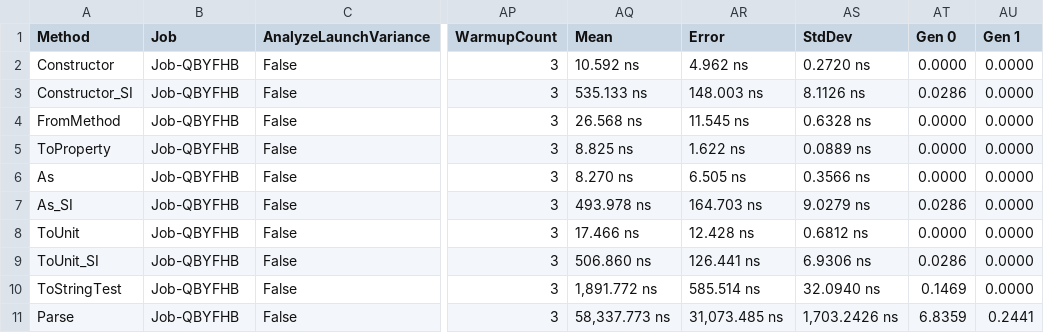
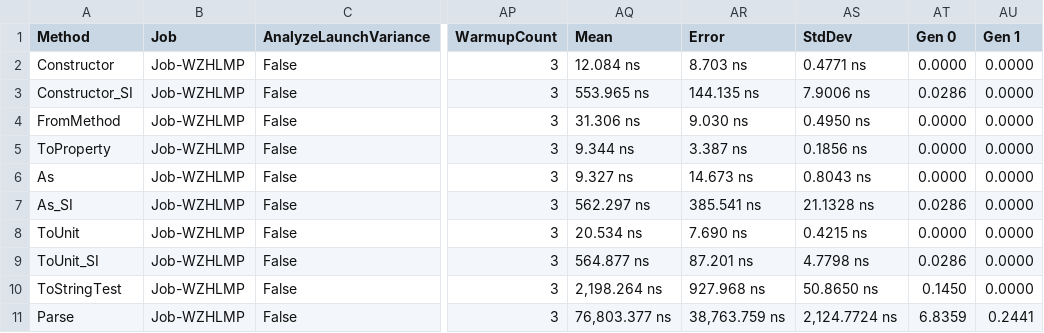
Before and after one commit to lipchev/UnitsNet-Benchmarks, a CSV file: benchmarks/netcoreapp21/results/UnitsNet.Benchmark.UnitsNetBenchmarks-report.csv, drawn as a sheet; only a part is shown, gaps mark what is left out; the diff covers the shown part only; the diff names each change by its address in the sheet, - before the commit and + after, or states it on an @@ line.

Commit message:
Automatic benchmark generation for 47b8cf46641ee930a7f854c50f20bf54517969e1

```diff
--- a/benchmarks/netcoreapp21/results/UnitsNet.Benchmark.UnitsNetBenchmarks-report.csv
+++ b/benchmarks/netcoreapp21/results/UnitsNet.Benchmark.UnitsNetBenchmarks-report.csv
-B2:B11 (Job): Job-QBYFHB
+B2:B11 (Job): Job-WZHLMP
-AQ2 (Mean): 10.592 ns
+AQ2 (Mean): 12.084 ns
-AR2 (Error): 4.962 ns
+AR2 (Error): 8.703 ns
-AS2 (StdDev): 0.2720 ns
+AS2 (StdDev): 0.4771 ns
-AQ3 (Mean): 535.133 ns
+AQ3 (Mean): 553.965 ns
-AR3 (Error): 148.003 ns
+AR3 (Error): 144.135 ns
-AS3 (StdDev): 8.1126 ns
+AS3 (StdDev): 7.9006 ns
-AQ4 (Mean): 26.568 ns
+AQ4 (Mean): 31.306 ns
-AR4 (Error): 11.545 ns
+AR4 (Error): 9.030 ns
-AS4 (StdDev): 0.6328 ns
+AS4 (StdDev): 0.4950 ns
-AQ5 (Mean): 8.825 ns
+AQ5 (Mean): 9.344 ns
-AR5 (Error): 1.622 ns
+AR5 (Error): 3.387 ns
-AS5 (StdDev): 0.0889 ns
+AS5 (StdDev): 0.1856 ns
-AQ6 (Mean): 8.270 ns
+AQ6 (Mean): 9.327 ns
-AR6 (Error): 6.505 ns
+AR6 (Error): 14.673 ns
-AS6 (StdDev): 0.3566 ns
+AS6 (StdDev): 0.8043 ns
-AQ7 (Mean): 493.978 ns
+AQ7 (Mean): 562.297 ns
-AR7 (Error): 164.703 ns
+AR7 (Error): 385.541 ns
-AS7 (StdDev): 9.0279 ns
+AS7 (StdDev): 21.1328 ns
-AQ8 (Mean): 17.466 ns
+AQ8 (Mean): 20.534 ns
-AR8 (Error): 12.428 ns
+AR8 (Error): 7.690 ns
-AS8 (StdDev): 0.6812 ns
+AS8 (StdDev): 0.4215 ns
-AQ9 (Mean): 506.860 ns
+AQ9 (Mean): 564.877 ns
-AR9 (Error): 126.441 ns
+AR9 (Error): 87.201 ns
-AS9 (StdDev): 6.9306 ns
+AS9 (StdDev): 4.7798 ns
-AQ10 (Mean): 1,891.772 ns
+AQ10 (Mean): 2,198.264 ns
-AR10 (Error): 585.514 ns
+AR10 (Error): 927.968 ns
-AS10 (StdDev): 32.0940 ns
+AS10 (StdDev): 50.8650 ns
-AT10 (Gen 0): 0.1469
+AT10 (Gen 0): 0.1450
-AQ11 (Mean): 58,337.773 ns
+AQ11 (Mean): 76,803.377 ns
-AR11 (Error): 31,073.485 ns
+AR11 (Error): 38,763.759 ns
-AS11 (StdDev): 1,703.2426 ns
+AS11 (StdDev): 2,124.7724 ns
```
Also changed, not shown: 31 edited cells elsewhere in this file, 5 other files.
